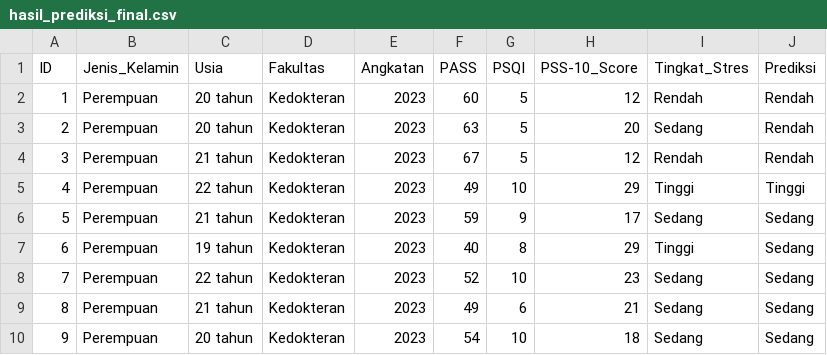
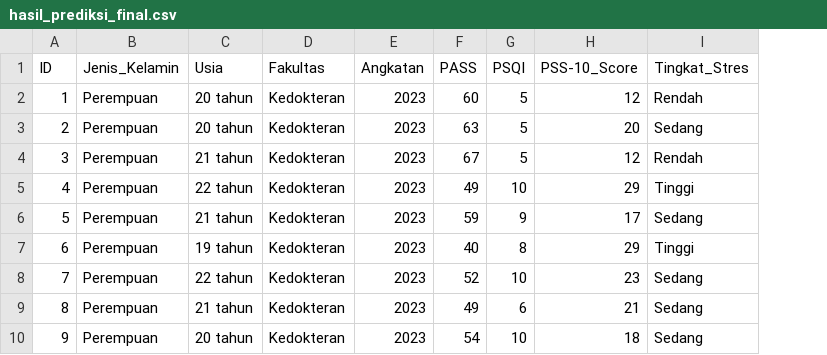
Before and after one commit to syaloomithamanda/svm-stress-prediction, a CSV file: hasil_prediksi_final.csv, drawn as a sheet; only a part is shown; the diff names each change by its address in the sheet, - before the commit and + after, or states it on an @@ line.

Commit message:
Update hasil_prediksi_final.csv

```diff
--- a/hasil_prediksi_final.csv
+++ b/hasil_prediksi_final.csv
-column J (Prediksi), rows 2-10: Rendah | Rendah | Rendah | Tinggi | Sedang | Sedang | Sedang | Sedang | Sedang
```
